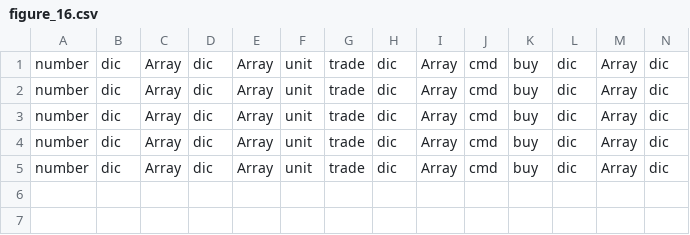
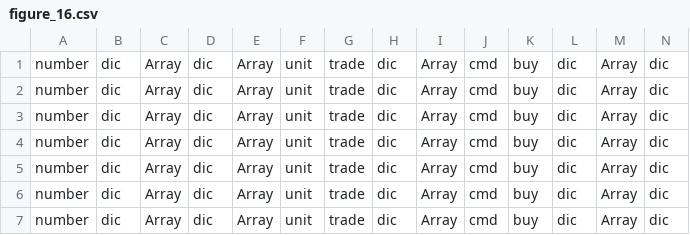
Before and after one commit to Milad-Abooali/pybeain, a CSV file: logs/figure_16.csv, drawn as a sheet; only a part is shown; rows hold the shown columns only; the diff names each change by its address in the sheet, - before the commit and + after, or states it on an @@ line.

```diff
--- a/logs/figure_16.csv
+++ b/logs/figure_16.csv
+row 6: number | dic | Array | dic | Array | unit | trade | dic | Array | cmd | buy | dic | Array | dic
+row 7: number | dic | Array | dic | Array | unit | trade | dic | Array | cmd | buy | dic | Array | dic
```
Also changed, not shown: logs/figure_15.csv, logs/length.csv, 7 other files.
